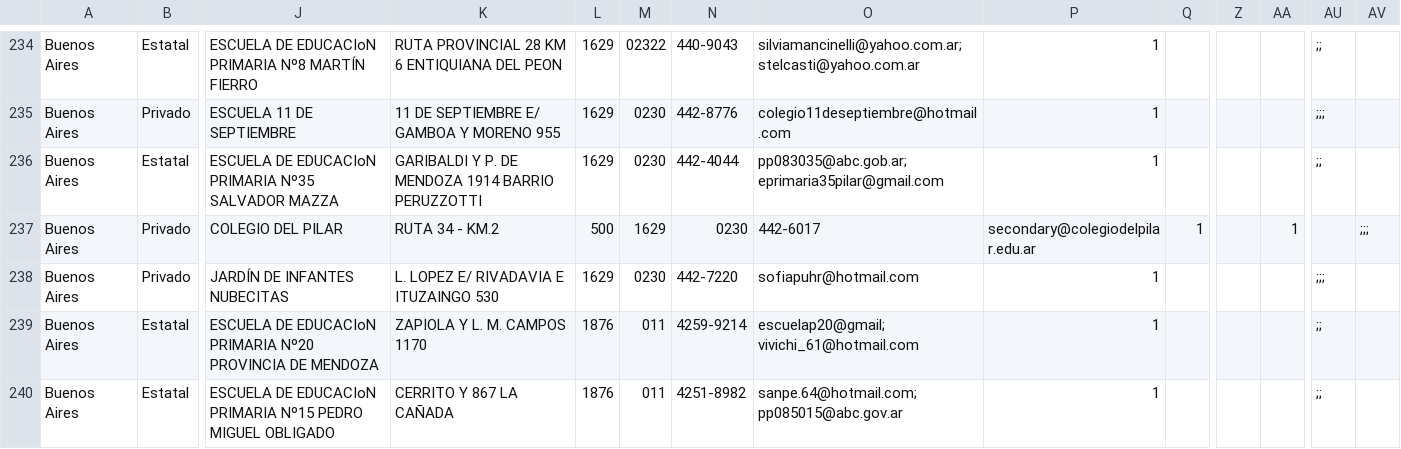
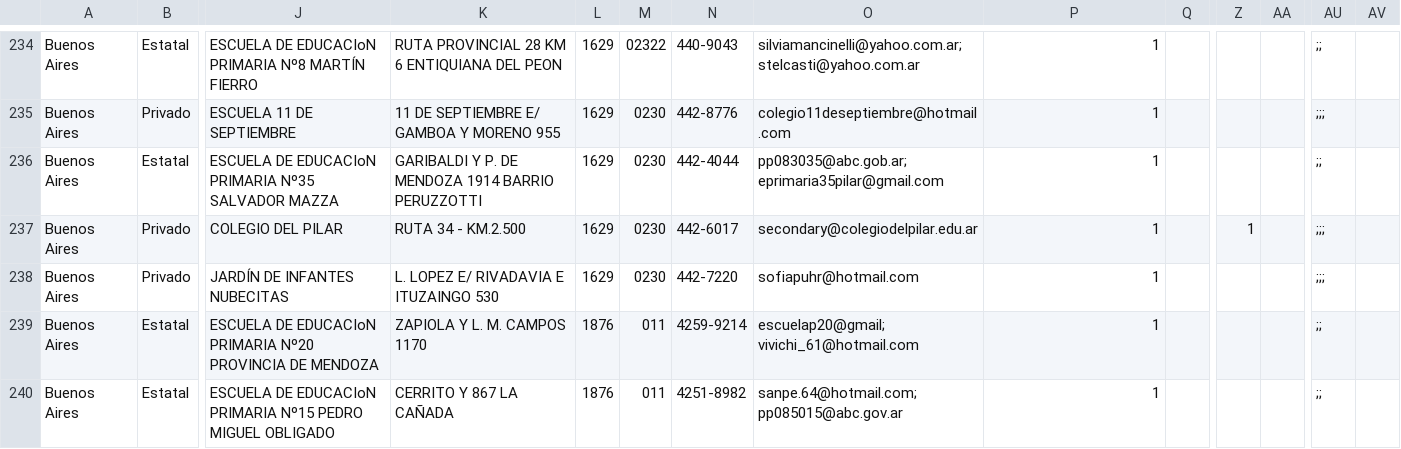
Before and after one commit to emypb93/Datasets, a CSV file: padron_escuelas _copia.csv, drawn as a sheet; only a part is shown, gaps mark what is left out; the diff names each change by its address in the sheet, - before the commit and + after, or states it on an @@ line.

Commit message:
Update padron_escuelas _copia.csv

```diff
--- a/padron_escuelas _copia.csv
+++ b/padron_escuelas _copia.csv
-K237: RUTA 34 - KM.2
+K237: RUTA 34 - KM.2.500
-L237: 500
+L237: 1629
-M237: 1629
+M237: 0230
-N237: 0230
+N237: 442-6017
-O237: 442-6017
+O237: secondary@colegiodelpilar.edu.ar
-P237: secondary@colegiodelpilar.edu.ar
+P237: 1
-Q237: 1
+Q237: (empty)
-Z237: (empty)
+Z237: 1
-AA237: 1
+AA237: (empty)
-AU237: (empty)
+AU237: ;;;
-AV237: ;;;
+AV237: (empty)
```
